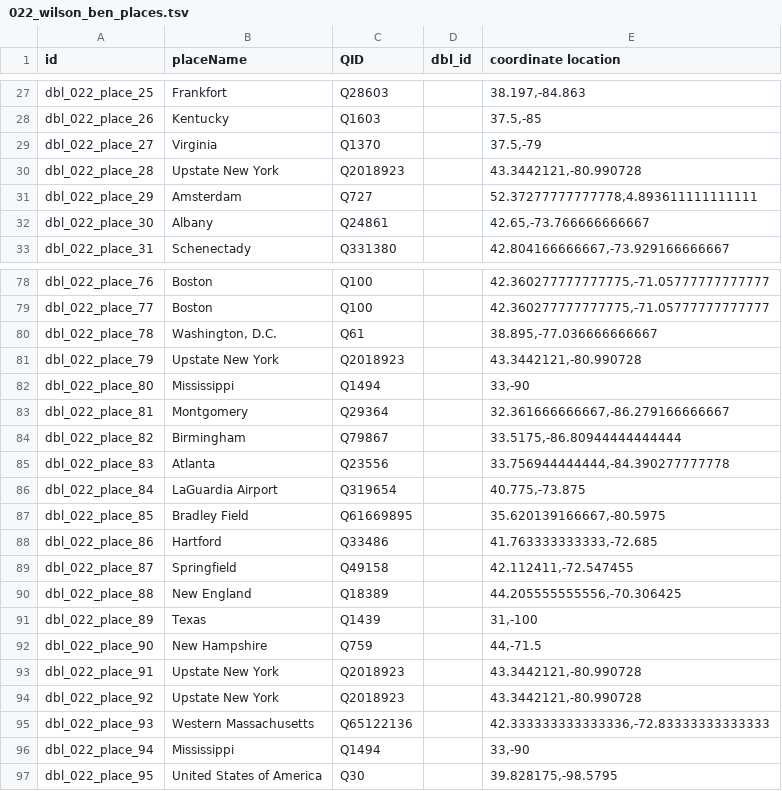
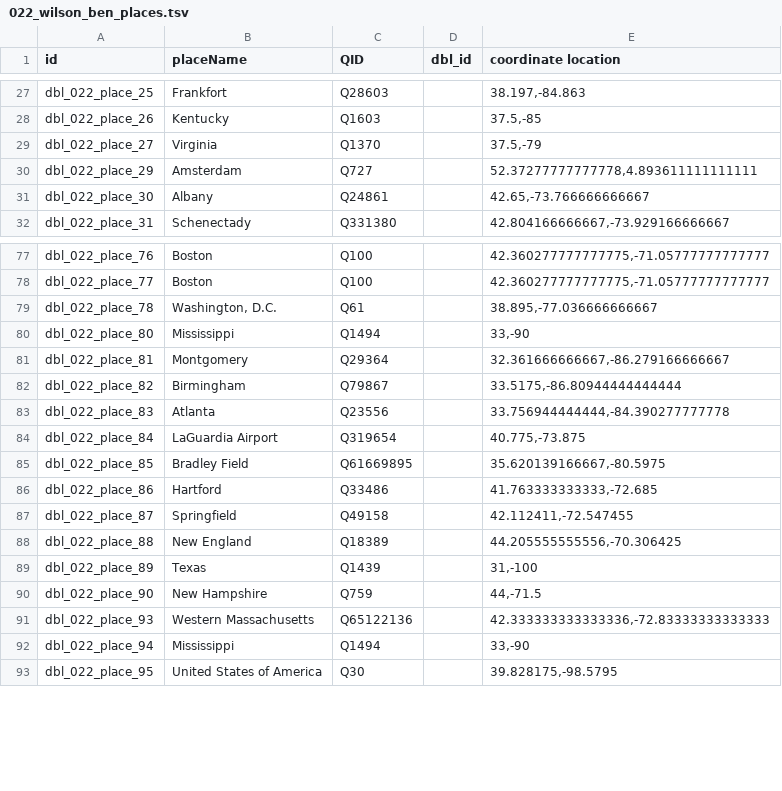
Before and after one commit to Dartmouth-Digital-History-Initiative/DBL-Encoding, a TSV file: tsv/022_wilson_ben_places.tsv, drawn as a sheet; only a part is shown, gaps mark what is left out; the diff names each change by its address in the sheet, - before the commit and + after, or states it on an @@ line.

Commit message:
Update 022_wilson_ben_places.tsv

```diff
--- a/tsv/022_wilson_ben_places.tsv
+++ b/tsv/022_wilson_ben_places.tsv
-row 30: dbl_022_place_28 | Upstate New York | Q2018923 |  | 43.3442121,-80.990728
-row 81: dbl_022_place_79 | Upstate New York | Q2018923 |  | 43.3442121,-80.990728
-row 93: dbl_022_place_91 | Upstate New York | Q2018923 |  | 43.3442121,-80.990728
-row 94: dbl_022_place_92 | Upstate New York | Q2018923 |  | 43.3442121,-80.990728
```
